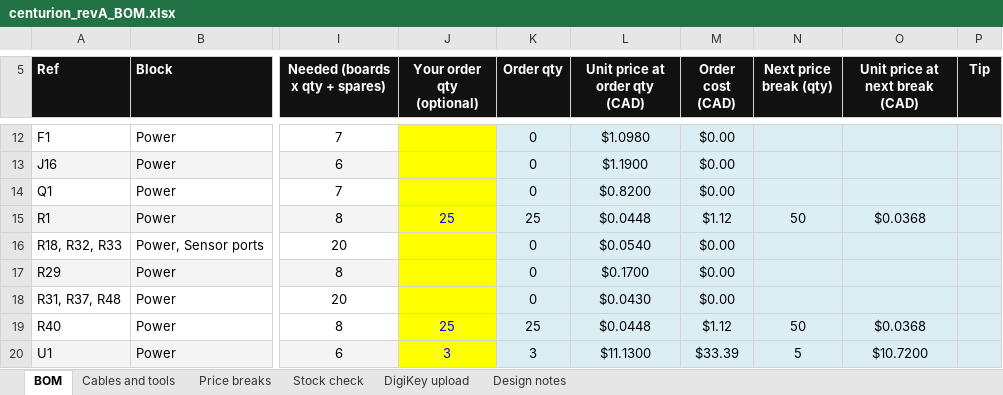
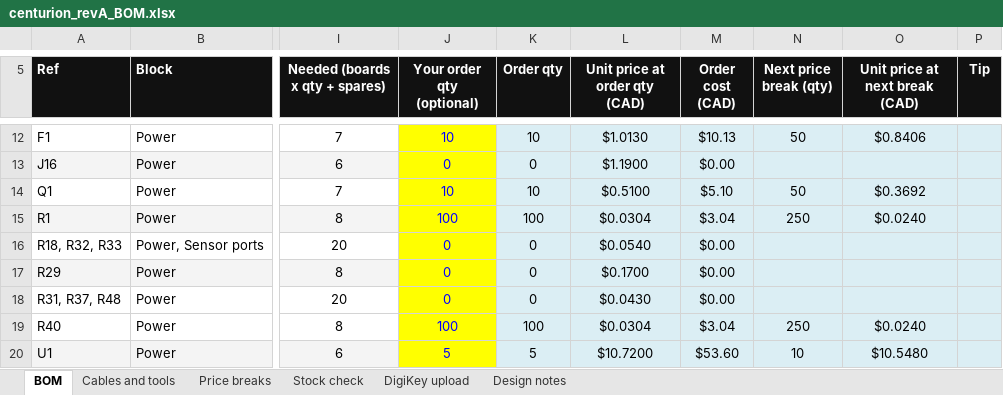
Before and after one commit to UW-VexU/UWAT-Centurion-Board, an Excel workbook: centurion/bom/centurion_revA_BOM.xlsx, sheet BOM, drawn as a sheet; only a part is shown, gaps mark what is left out; values as stored, in another font and other column widths than the file's, no borders; conditional formats not drawn; the diff covers the shown part only; the diff names each change by its address in the sheet, - before the commit and + after, or states it on an @@ line.

```diff
--- a/centurion/bom/centurion_revA_BOM.xlsx (sheet BOM)
+++ b/centurion/bom/centurion_revA_BOM.xlsx (sheet BOM)
-J12 (Your order qty (optional)): (empty)
+J12 (Your order qty (optional)): 10
-K12 (Order qty): 0
+K12 (Order qty): 10
-L12 (Unit price at order qty (CAD)): $1.0980
+L12 (Unit price at order qty (CAD)): $1.0130
-M12 (Order cost (CAD)): $0.00
+M12 (Order cost (CAD)): $10.13
-N12 (Next price break (qty)): (empty)
+N12 (Next price break (qty)): 50
-O12 (Unit price at next break (CAD)): (empty)
+O12 (Unit price at next break (CAD)): $0.8406
-J13 (Your order qty (optional)): (empty)
+J13 (Your order qty (optional)): 0
-J14 (Your order qty (optional)): (empty)
+J14 (Your order qty (optional)): 10
-K14 (Order qty): 0
+K14 (Order qty): 10
-L14 (Unit price at order qty (CAD)): $0.8200
+L14 (Unit price at order qty (CAD)): $0.5100
-M14 (Order cost (CAD)): $0.00
+M14 (Order cost (CAD)): $5.10
-N14 (Next price break (qty)): (empty)
+N14 (Next price break (qty)): 50
-O14 (Unit price at next break (CAD)): (empty)
+O14 (Unit price at next break (CAD)): $0.3692
-J15 (Your order qty (optional)): 25
+J15 (Your order qty (optional)): 100
-K15 (Order qty): 25
+K15 (Order qty): 100
-L15 (Unit price at order qty (CAD)): $0.0448
+L15 (Unit price at order qty (CAD)): $0.0304
-M15 (Order cost (CAD)): $1.12
+M15 (Order cost (CAD)): $3.04
-N15 (Next price break (qty)): 50
+N15 (Next price break (qty)): 250
-O15 (Unit price at next break (CAD)): $0.0368
+O15 (Unit price at next break (CAD)): $0.0240
-J16:J18 (Your order qty (optional)): (empty)
+J16:J18 (Your order qty (optional)): 0
-J19 (Your order qty (optional)): 25
+J19 (Your order qty (optional)): 100
-K19 (Order qty): 25
+K19 (Order qty): 100
-L19 (Unit price at order qty (CAD)): $0.0448
+L19 (Unit price at order qty (CAD)): $0.0304
-M19 (Order cost (CAD)): $1.12
+M19 (Order cost (CAD)): $3.04
-N19 (Next price break (qty)): 50
+N19 (Next price break (qty)): 250
-O19 (Unit price at next break (CAD)): $0.0368
+O19 (Unit price at next break (CAD)): $0.0240
-J20 (Your order qty (optional)): 3
+J20 (Your order qty (optional)): 5
-K20 (Order qty): 3
+K20 (Order qty): 5
-L20 (Unit price at order qty (CAD)): $11.1300
+L20 (Unit price at order qty (CAD)): $10.7200
-M20 (Order cost (CAD)): $33.39
+M20 (Order cost (CAD)): $53.60
-N20 (Next price break (qty)): 5
+N20 (Next price break (qty)): 10
-O20 (Unit price at next break (CAD)): $10.7200
+O20 (Unit price at next break (CAD)): $10.5480
```
Also changed, not shown: 221 edited cells and cell formats elsewhere in this sheet, sheet DigiKey upload.
